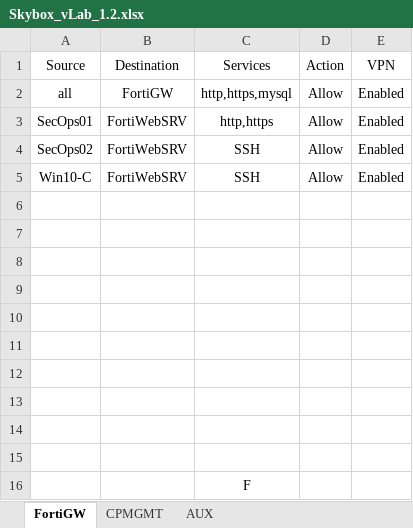
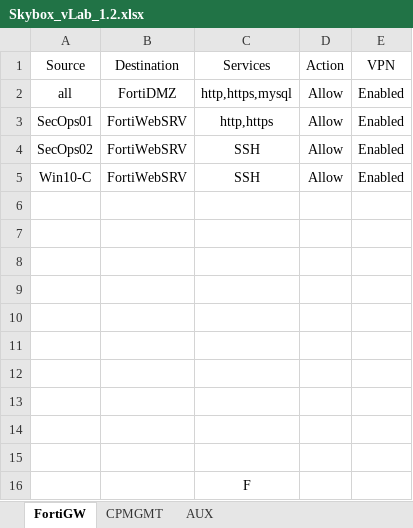
Before and after one commit to bloumfil/SkyboxDataFiles, an Excel workbook: Firewall-policies/Skybox_vLab_1.2.xlsx, sheet FortiGW, drawn as a sheet; values as stored, in another font and other column widths than the file's, no borders; the diff names each change by its address in the sheet, - before the commit and + after, or states it on an @@ line.

Commit message:
change internal DB name

```diff
--- a/Firewall-policies/Skybox_vLab_1.2.xlsx (sheet FortiGW)
+++ b/Firewall-policies/Skybox_vLab_1.2.xlsx (sheet FortiGW)
-B2 (Destination): FortiGW
+B2 (Destination): FortiDMZ
```
